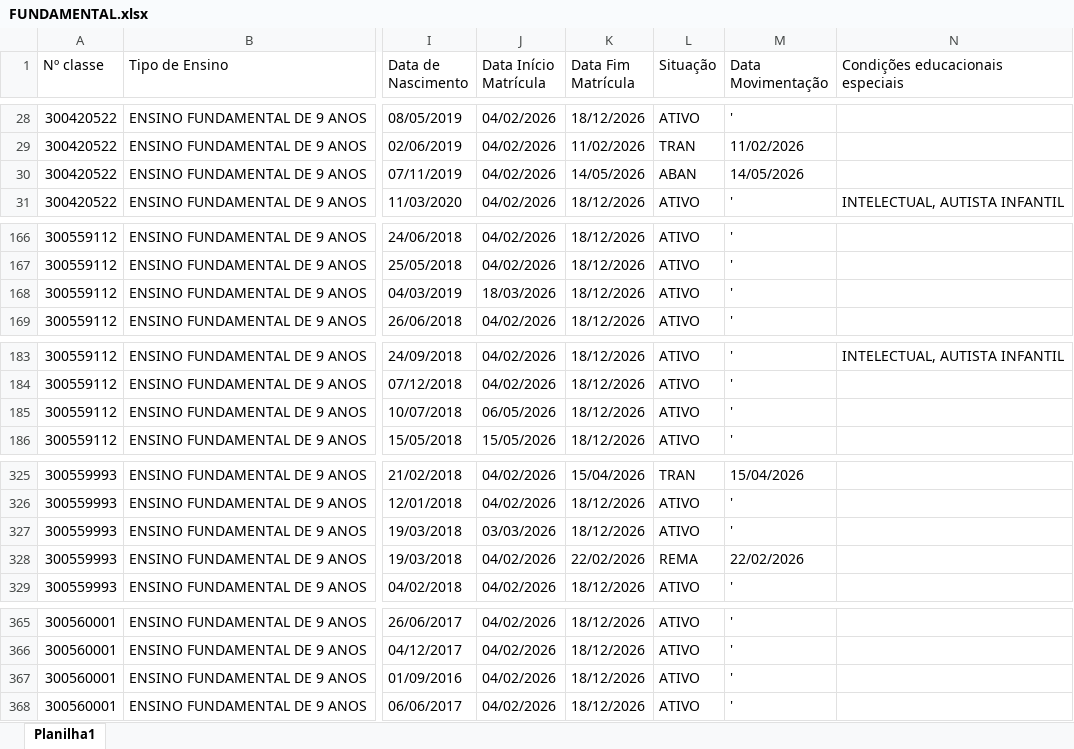
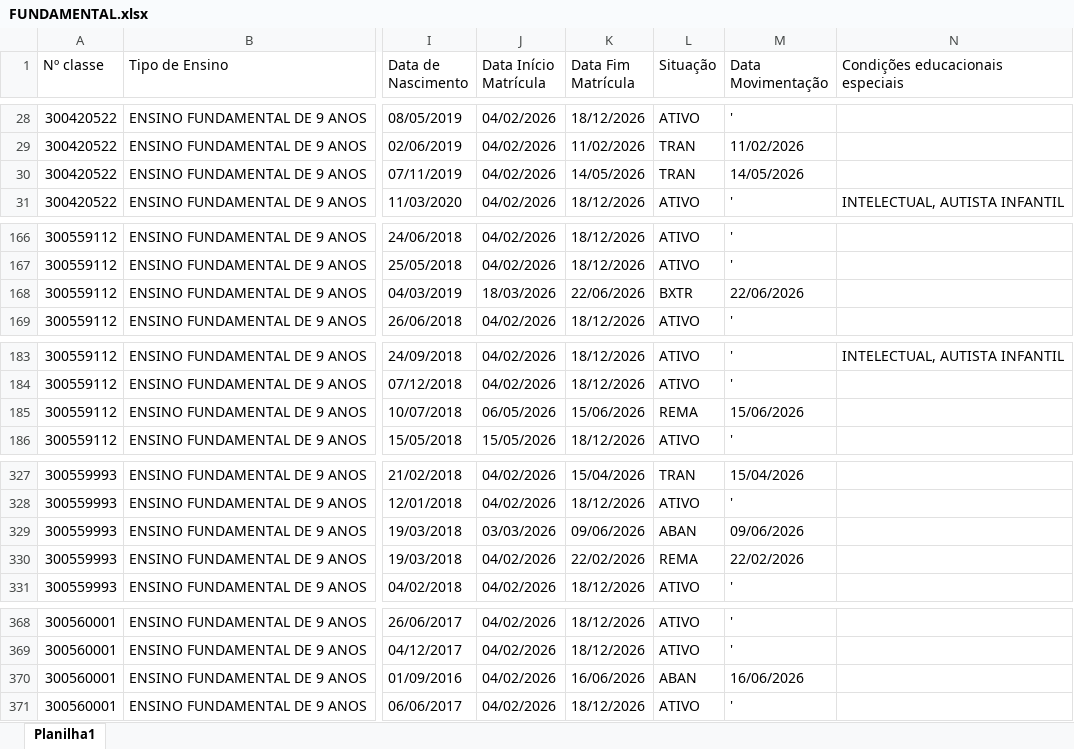
Before and after one commit to ricardojoliveira313/diario_classe, an Excel workbook: FUNDAMENTAL.xlsx, sheet Planilha1, drawn as a sheet; only a part is shown, gaps mark what is left out; values as stored, in another font and other column widths than the file's, no borders; addresses are those after the commit; the diff covers the shown part only; the diff names each change by its address in the sheet, - before the commit and + after, or states it on an @@ line.

```diff
--- a/FUNDAMENTAL.xlsx (sheet Planilha1)
+++ b/FUNDAMENTAL.xlsx (sheet Planilha1)
-L30 (Situação): ABAN
+L30 (Situação): TRAN
-K168 (Data Fim Matrícula): 18/12/2026
+K168 (Data Fim Matrícula): 22/06/2026
-L168 (Situação): ATIVO
+L168 (Situação): BXTR
-M168 (Data Movimentação): '
+M168 (Data Movimentação): 22/06/2026
-K185 (Data Fim Matrícula): 18/12/2026
+K185 (Data Fim Matrícula): 15/06/2026
-L185 (Situação): ATIVO
+L185 (Situação): REMA
-M185 (Data Movimentação): '
+M185 (Data Movimentação): 15/06/2026
-K329 (Data Fim Matrícula): 18/12/2026
+K329 (Data Fim Matrícula): 09/06/2026
-L329 (Situação): ATIVO
+L329 (Situação): ABAN
-M329 (Data Movimentação): '
+M329 (Data Movimentação): 09/06/2026
-K370 (Data Fim Matrícula): 18/12/2026
+K370 (Data Fim Matrícula): 16/06/2026
-L370 (Situação): ATIVO
+L370 (Situação): ABAN
-M370 (Data Movimentação): '
+M370 (Data Movimentação): 16/06/2026
```
Also changed, not shown: 4 added rows and 8 edited cells elsewhere in this sheet, AEE.xlsx, ALFABETIZACAO.xlsx, 8 other files.
